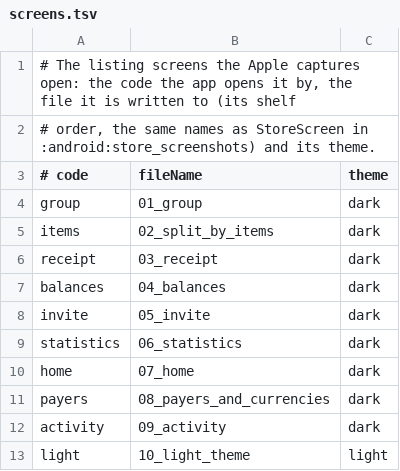
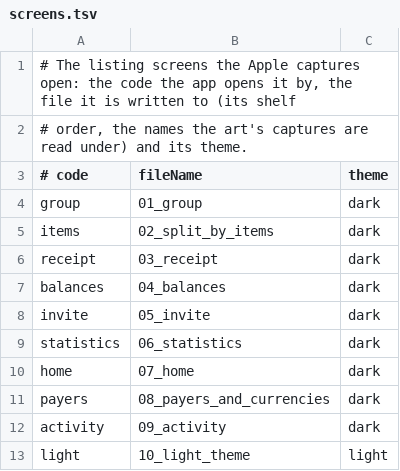
Before and after one commit to Quartel-Enterprise/blitz-split-client, a TSV file: scripts/store-screenshots/screens.tsv, drawn as a sheet.

```diff
--- a/scripts/store-screenshots/screens.tsv
+++ b/scripts/store-screenshots/screens.tsv
@@ -1,3 +1,3 @@
 # The listing screens the Apple captures open: the code the app opens it by, the file it is written to (its shelf
-# order, the same names as StoreScreen in :android:store_screenshots) and its theme.
+# order, the names the art's captures are read under) and its theme.
 # code	fileName	theme
```
Also changed, not shown: 36 other files.
